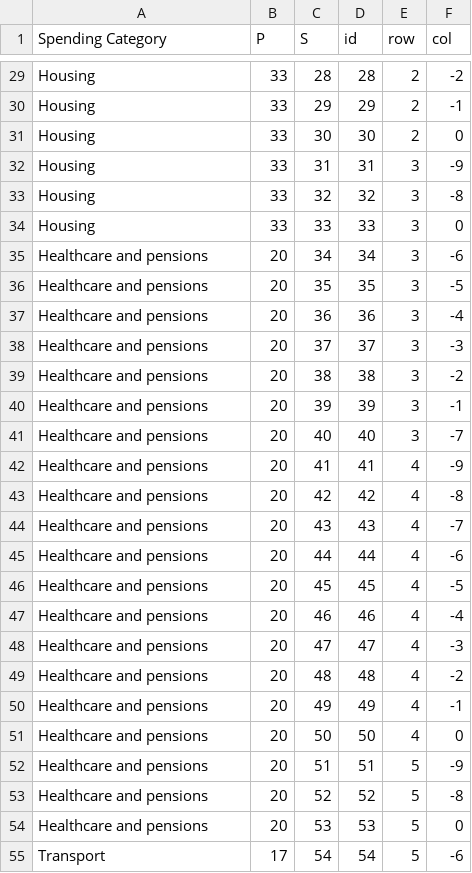
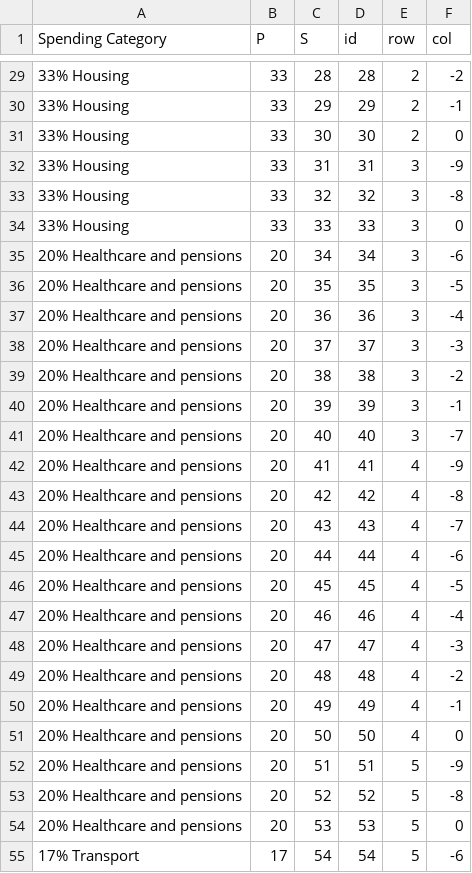
Before and after one commit to myan0051/FIT3179_Assignment_2, a CSV file: data/spending_breakdown.csv, drawn as a sheet; only a part is shown, gaps mark what is left out; the diff covers the shown part only; the diff names each change by its address in the sheet, - before the commit and + after, or states it on an @@ line.

```diff
--- a/data/spending_breakdown.csv
+++ b/data/spending_breakdown.csv
-A29:A34 (Spending Category): Housing
+A29:A34 (Spending Category): 33% Housing
-A35:A54 (Spending Category): Healthcare and pensions
+A35:A54 (Spending Category): 20% Healthcare and pensions
-A55 (Spending Category): Transport
+A55 (Spending Category): 17% Transport
```
Also changed, not shown: 73 edited cells elsewhere in this file, 1 other file.
